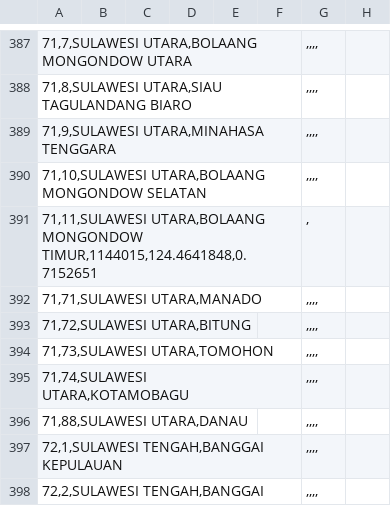
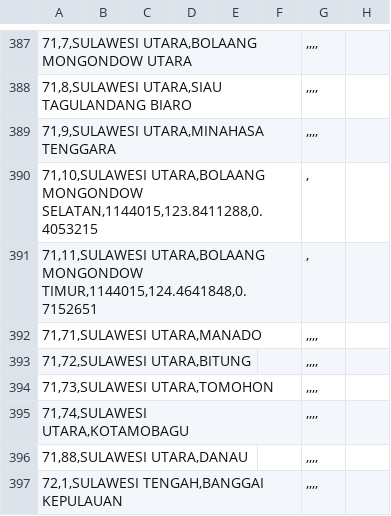
Before and after one commit to peuyeum/peuyeum, a CSV file: docs/id.csv, drawn as a sheet; only a part is shown, gaps mark what is left out; the shorter side is filled out with more unchanged rows; removed rows and columns are numbered as before the commit, all else as after; the diff names each change by its address in the sheet, - before the commit and + after, or states it on an @@ line.

Commit message:
tambah bolaang mongondow selatan

```diff
--- a/docs/id.csv
+++ b/docs/id.csv
-row 390: 71,10,SULAWESI UTARA,BOLAANG MONGONDOW SELATAN |  |  |  |  |  | ,,,,
+row 390: 71,10,SULAWESI UTARA,BOLAANG MONGONDOW SELATAN,1144015,123.8411288,0.4053215 |  |  |  |  |  | ,
```
Also changed, not shown: 2 other files.
